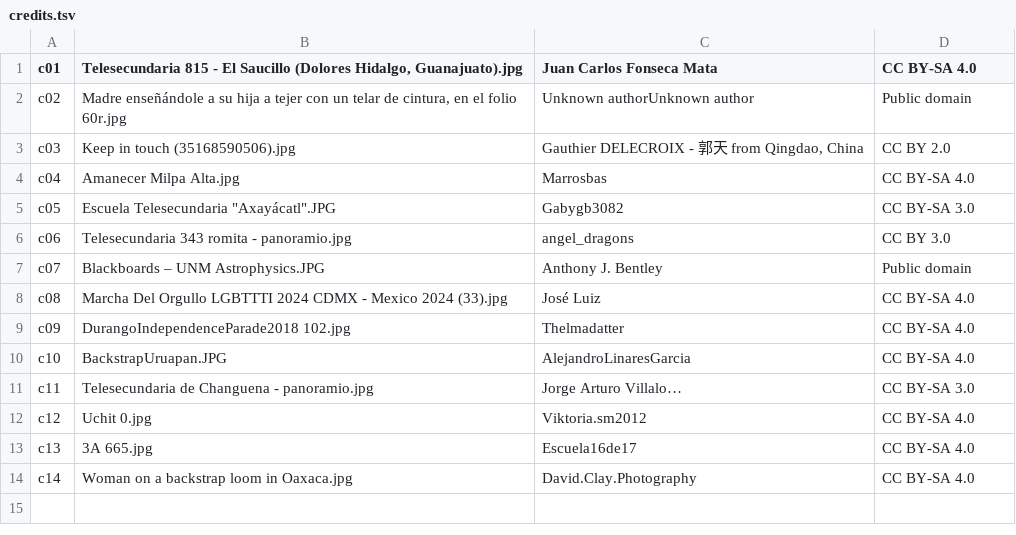
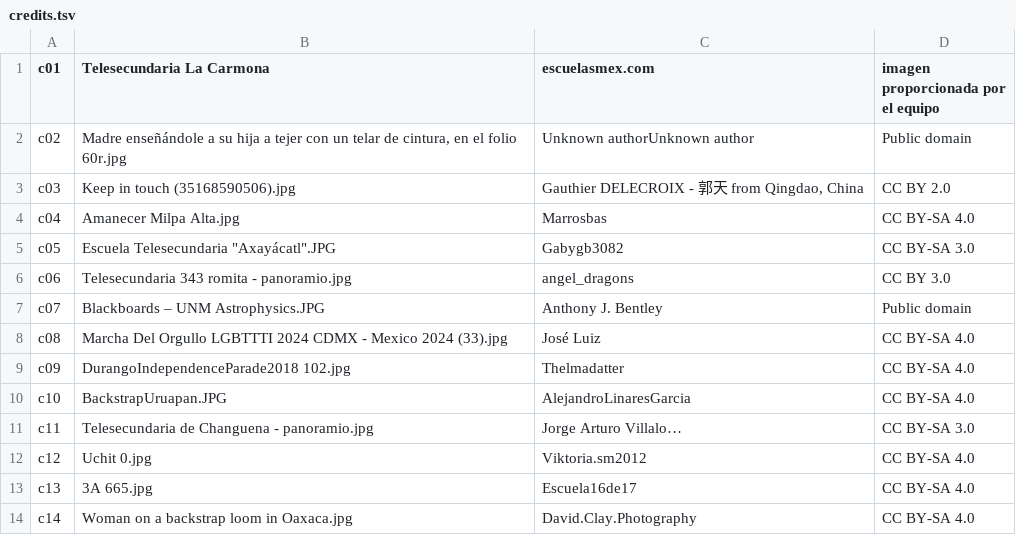
Before and after one commit to martha3223/Video-documental, a TSV file: assets/imagenes/credits.tsv, drawn as a sheet.

```diff
--- a/assets/imagenes/credits.tsv
+++ b/assets/imagenes/credits.tsv
@@ -1,2 +1,2 @@
-c01	Telesecundaria 815 - El Saucillo (Dolores Hidalgo, Guanajuato).jpg	Juan Carlos Fonseca Mata	CC BY-SA 4.0
+c01	Telesecundaria La Carmona	escuelasmex.com	imagen proporcionada por el equipo
 c02	Madre enseñándole a su hija a tejer con un telar de cintura, en el folio 60r.jpg	Unknown authorUnknown author	Public domain
```
Also changed, not shown: 2 other files.
